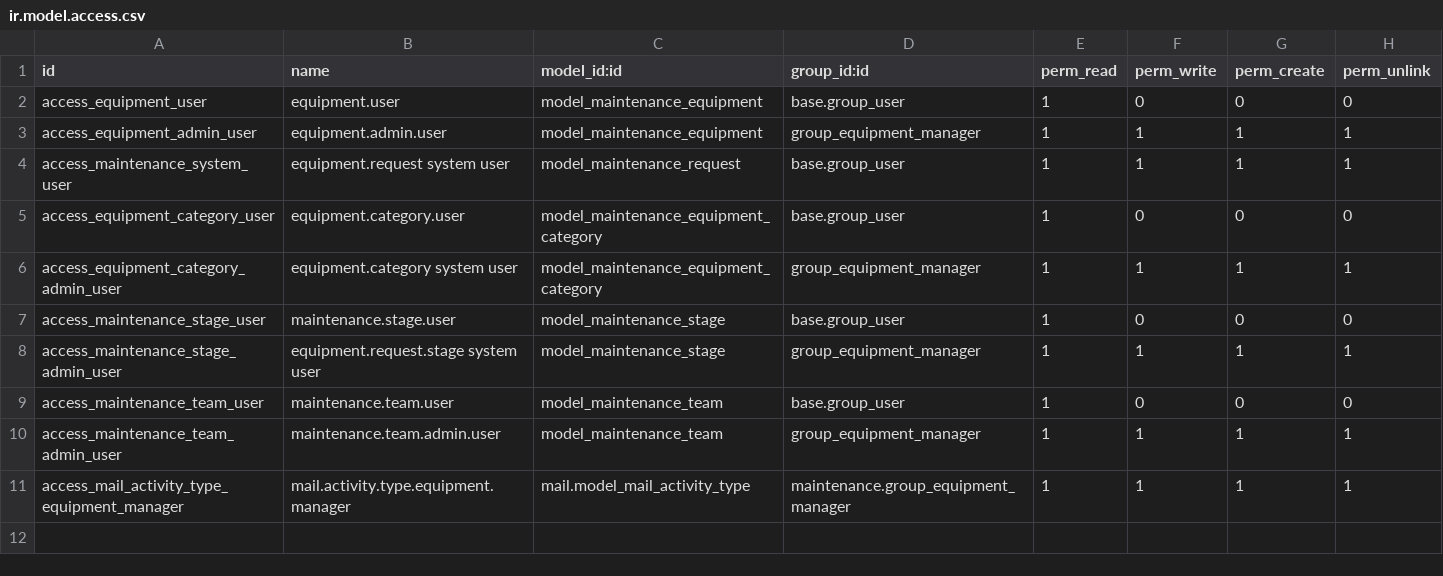
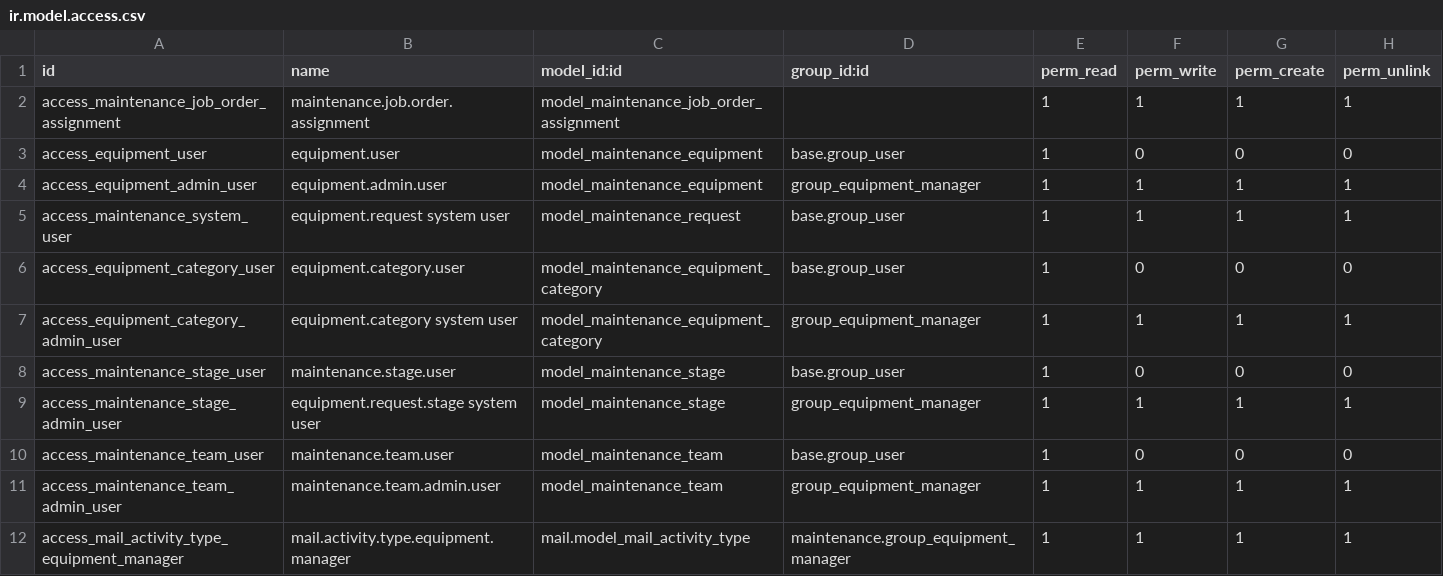
Before and after one commit to mikefab/odoo-physical-assets, a CSV file: security/ir.model.access.csv, drawn as a sheet.

Commit message:
job order assigment model and view basic

```diff
--- a/security/ir.model.access.csv
+++ b/security/ir.model.access.csv
@@ -1,2 +1,3 @@
 id,name,model_id:id,group_id:id,perm_read,perm_write,perm_create,perm_unlink
+access_maintenance_job_order_assignment,maintenance.job.order.assignment,model_maintenance_job_order_assignment,,1,1,1,1
 access_equipment_user,equipment.user,model_maintenance_equipment,base.group_user,1,0,0,0
```
Also changed, not shown: 3 other files.
